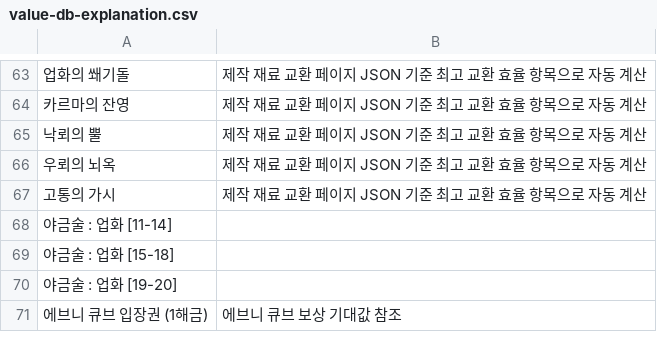
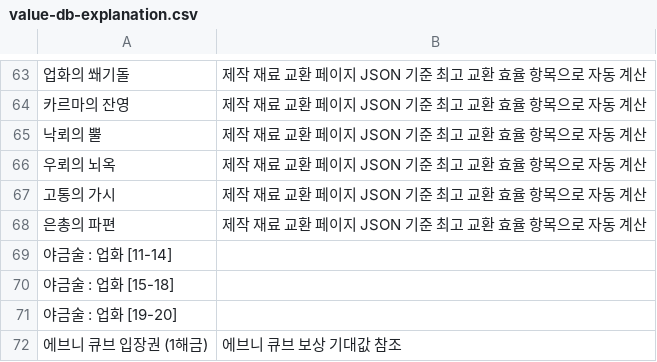
Before and after one commit to Salsalysj/gdok, a CSV file: value-db-explanation.csv, drawn as a sheet; only a part is shown, gaps mark what is left out.

```diff
--- a/value-db-explanation.csv
+++ b/value-db-explanation.csv
@@ -67,2 +67,3 @@
 고통의 가시,제작 재료 교환 페이지 JSON 기준 최고 교환 효율 항목으로 자동 계산
+은총의 파편,제작 재료 교환 페이지 JSON 기준 최고 교환 효율 항목으로 자동 계산
 야금술 : 업화 [11-14],
```
Also changed, not shown: p_lists.csv, raid-reward-1730.csv, 12 other files.
